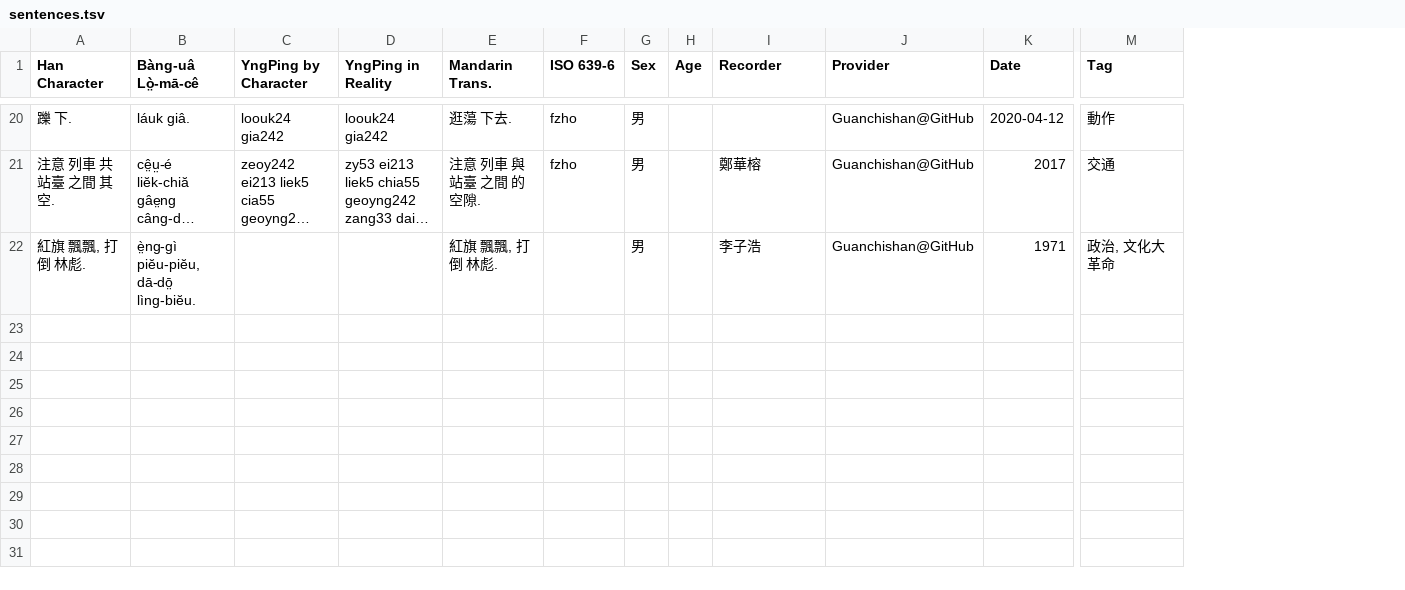
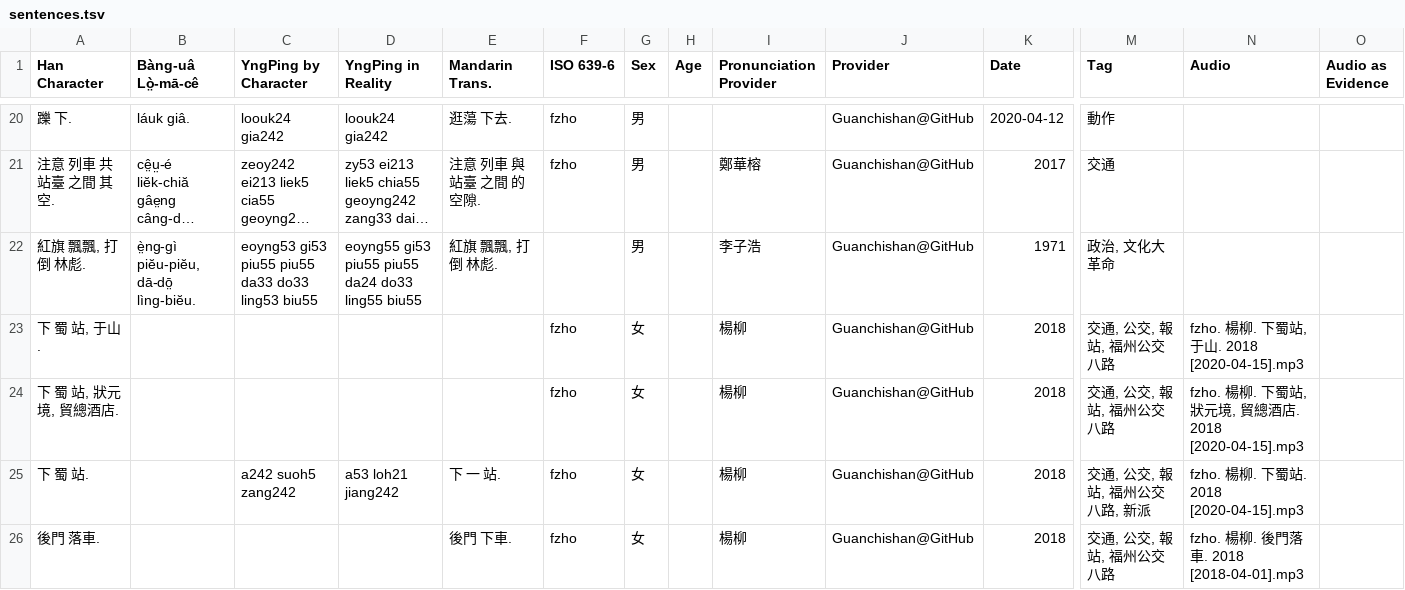
Before and after one commit to MindongLab/cdo-corpus, a TSV file: sentences.tsv, drawn as a sheet; only a part is shown, gaps mark what is left out; long unchanged cells end in …; rows hold the shown columns only; the diff covers the shown part only; the diff names each change by its address in the sheet, - before the commit and + after, or states it on an @@ line.

Commit message:
Update sentences.tsv

```diff
--- a/sentences.tsv
+++ b/sentences.tsv
+column N (Audio), empty
+column O (Audio as Evidence), empty
-I1: Recorder
+I1: Pronunciation Provider
-C22 (YngPing by Character): (empty)
+C22 (YngPing by Character): eoyng53 gi53 piu55 piu55 da33 do33 ling53 biu55
-D22 (YngPing in Reality): (empty)
+D22 (YngPing in Reality): eoyng55 gi53 piu55 piu55 da24 do33 ling55 biu55
+row 23: 下 蜀 站, 于山. |  |  |  |  | fzho | 女 |  | 楊柳 | Guanchishan@GitHub | 2018 | 交通, 公交, 報站, 福州公交八路 | fzho. 楊柳. 下蜀站, 于山. 2018 [2020-04-15].mp3
+row 24: 下 蜀 站, 狀元境, 貿總酒店. |  |  |  |  | fzho | 女 |  | 楊柳 | Guanchishan@GitHub | 2018 | 交通, 公交, 報站, 福州公交八路 | fzho. 楊柳. 下蜀站, 狀元境, 貿總酒店. 2018 [2020-04-15].mp3
+row 25: 下 蜀 站. |  | a242 suoh5 zang242 | a53 loh21 jiang242 | 下 一 站. | fzho | 女 |  | 楊柳 | Guanchishan@GitHub | 2018 | 交通, 公交, 報站, 福州公交八路, 新派 | fzho. 楊柳. 下蜀站. 2018 [2020-04-15].mp3
+row 26: 後門 落車. |  |  |  | 後門 下車. | fzho | 女 |  | 楊柳 | Guanchishan@GitHub | 2018 | 交通, 公交, 報站, 福州公交八路 | fzho. 楊柳. 後門落車. 2018 [2018-04-01].mp3
```
Also changed, not shown: 4 added rows elsewhere in this file.
